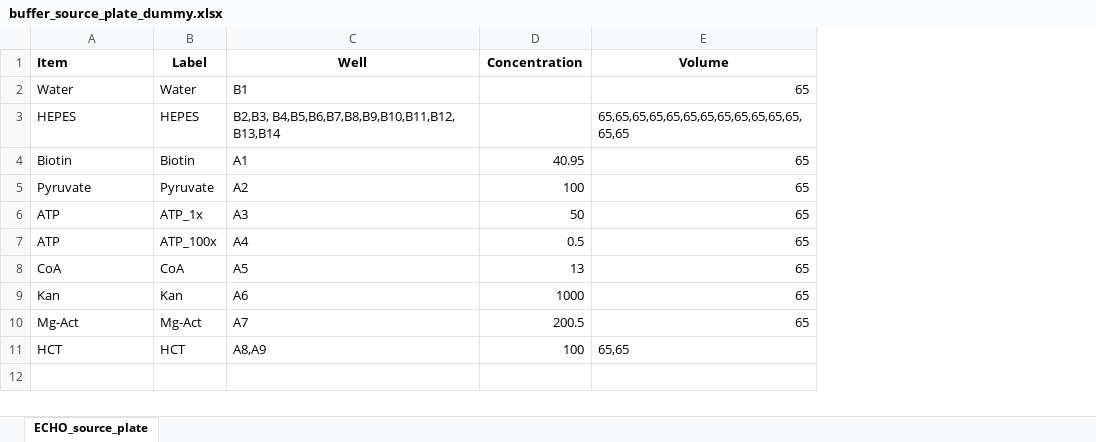
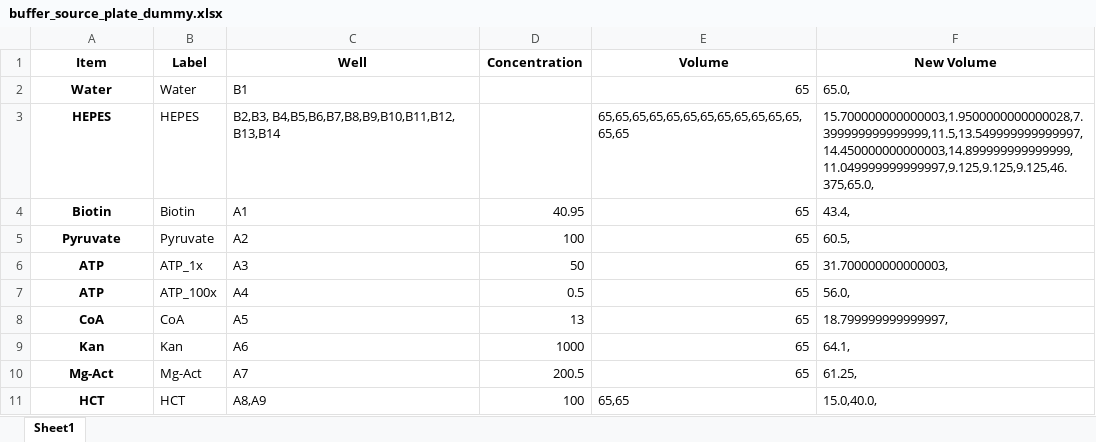
Before and after one commit to carothersresearch/WHISPR, an Excel workbook: source_plates/buffer_source_plate_dummy.xlsx, sheet Sheet1, drawn as a sheet; values as stored, in another font and other column widths than the file's, no borders; the diff names each change by its address in the sheet, - before the commit and + after, or states it on an @@ line.

Commit message:
update and save source plate volumes

```diff
--- a/source_plates/buffer_source_plate_dummy.xlsx (sheet Sheet1)
+++ b/source_plates/buffer_source_plate_dummy.xlsx (sheet Sheet1)
-sheet tab: ECHO_source_plate
+sheet tab: Sheet1
+column F (New Volume), rows 2-11: 65.0, | 15.700000000000003,1.9500000000000028,7.399999999999999,11.5,13.549999999999997,14.450000000000003,14.899999999999999,11.049999999999997,9.125,9.125,9.125,46.375,65.0, | 43.4, | 60.5, | 31.700000000000003, | 56.0, | 18.799999999999997, | 64.1, | 61.25, | 15.0,40.0,
-A1:A11 alignment: left
+A1:A11 alignment: center
-A2:A11 bold: off
+A2:A11 bold: on
```
Also changed, not shown: 3 other files.
